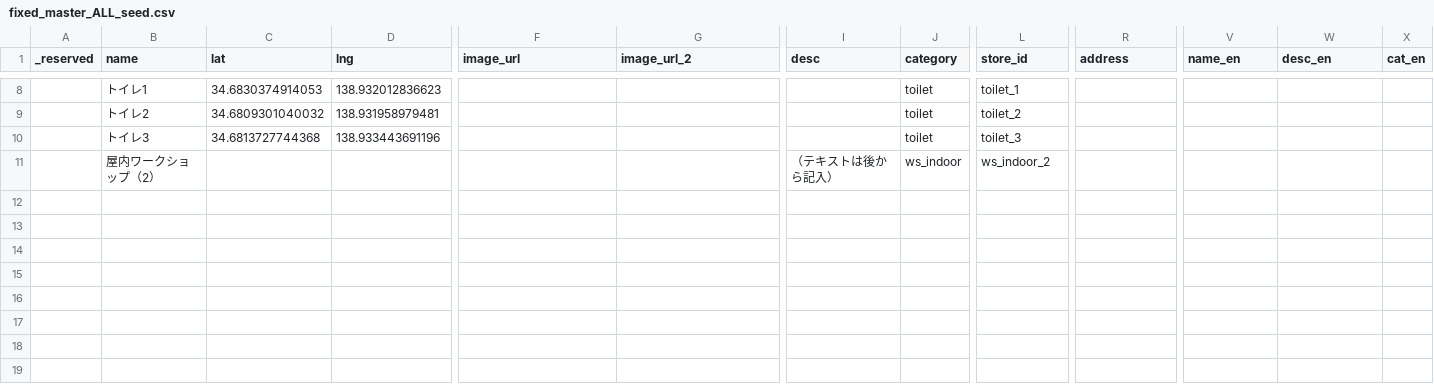
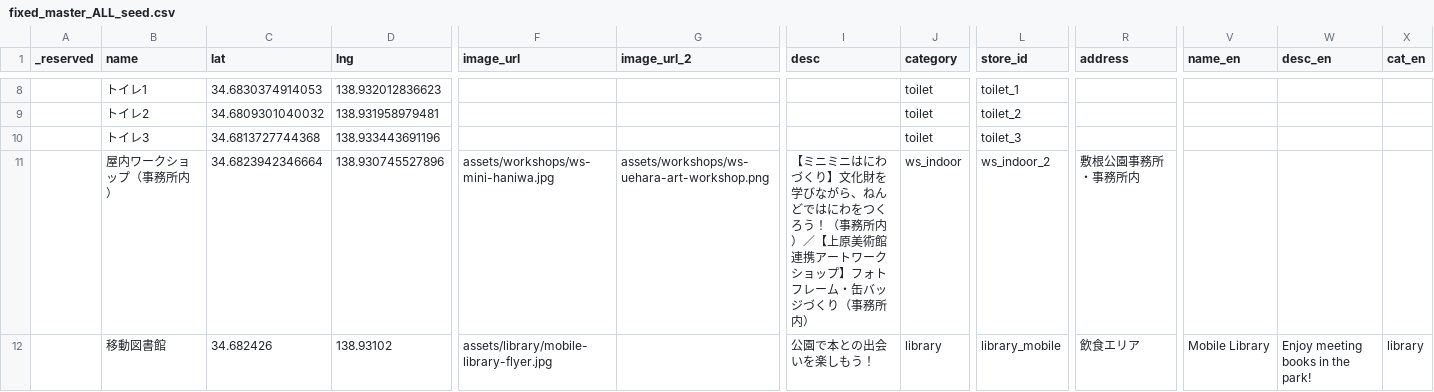
Before and after one commit to Stand-koike/shikine-map, a CSV file: web/docs/sheets/fixed_master_ALL_seed.csv, drawn as a sheet; only a part is shown, gaps mark what is left out; removed rows and columns are numbered as before the commit, all else as after; rows hold the shown columns only; the diff names each change by its address in the sheet, - before the commit and + after, or states it on an @@ line.

```diff
--- a/web/docs/sheets/fixed_master_ALL_seed.csv
+++ b/web/docs/sheets/fixed_master_ALL_seed.csv
-row 11:  | 屋内ワークショップ（2） |  |  |  |  | （テキストは後から記入） | ws_indoor | ws_indoor_2
+row 11:  | 屋内ワークショップ（事務所内） | 34.6823942346664 | 138.930745527896 | assets/workshops/ws-mini-haniwa.jpg | assets/workshops/ws-uehara-art-workshop.png | 【ミニミニはにわづくり】文化財を学びながら、ねんどではにわをつくろう！（事務所内）／【上原美術館連携アートワークショップ】フォトフレーム・缶バッジづくり（事務所内） | ws_indoor | ws_indoor_2 | 敷根公園事務所・事務所内
+row 12:  | 移動図書館 | 34.682426 | 138.93102 | assets/library/mobile-library-flyer.jpg |  | 公園で本との出会いを楽しもう！ | library | library_mobile | 飲食エリア | Mobile Library | Enjoy meeting books in the park! | library
```
Also changed, not shown: 17 other files.
